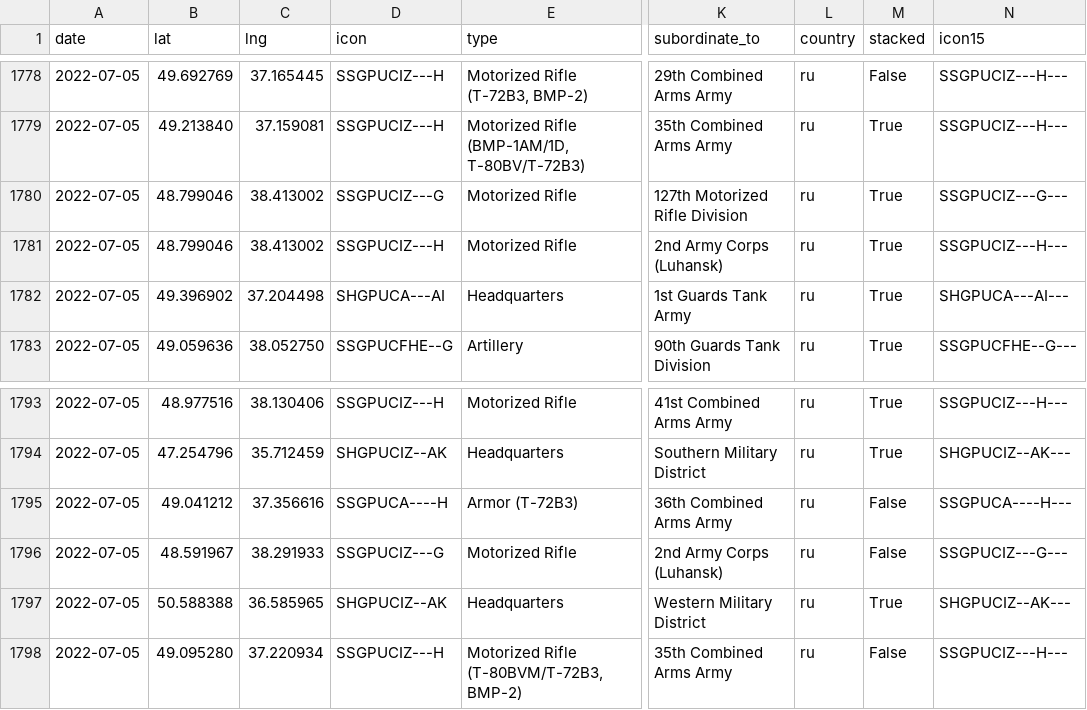
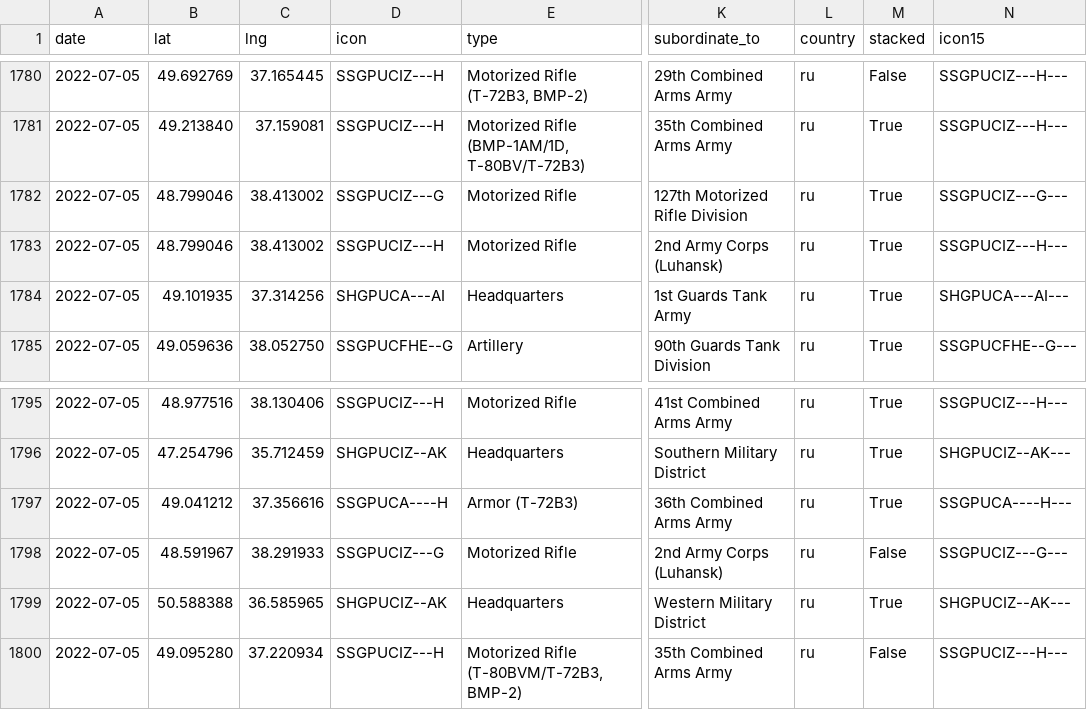
Before and after one commit to simonhuwiler/uawardata, a CSV file: data/csv/units_all.csv, drawn as a sheet; only a part is shown, gaps mark what is left out; addresses are those after the commit; the diff covers the shown part only; the diff names each change by its address in the sheet, - before the commit and + after, or states it on an @@ line.

```diff
--- a/data/csv/units_all.csv
+++ b/data/csv/units_all.csv
-B1784 (lat): 49.396902
+B1784 (lat): 49.101935
-C1784 (lng): 37.204498
+C1784 (lng): 37.314256
-M1797 (stacked): False
+M1797 (stacked): True
```
Also changed, not shown: 3 added rows, 1 removed row and 2 edited cells elsewhere in this file, data/csv/units_current.csv, 2 other files.
